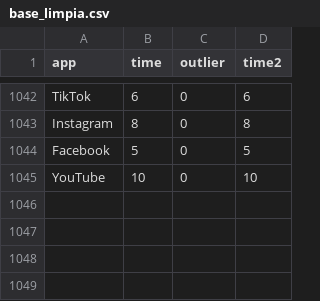
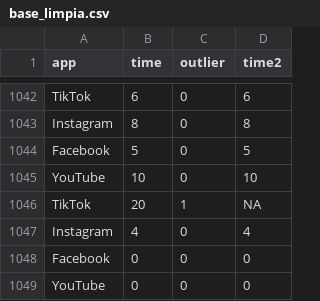
Before and after one commit to auzaluis/upsa_mod_202601, a CSV file: personalidad/base_limpia.csv, drawn as a sheet; only a part is shown, gaps mark what is left out.

```diff
--- a/personalidad/base_limpia.csv
+++ b/personalidad/base_limpia.csv
@@ -1045 +1045,5 @@ Facebook,5,0,5
 YouTube,10,0,10
+TikTok,20,1,NA
+Instagram,4,0,4
+Facebook,0,0,0
+YouTube,0,0,0
```
Also changed, not shown: 2 other files.
